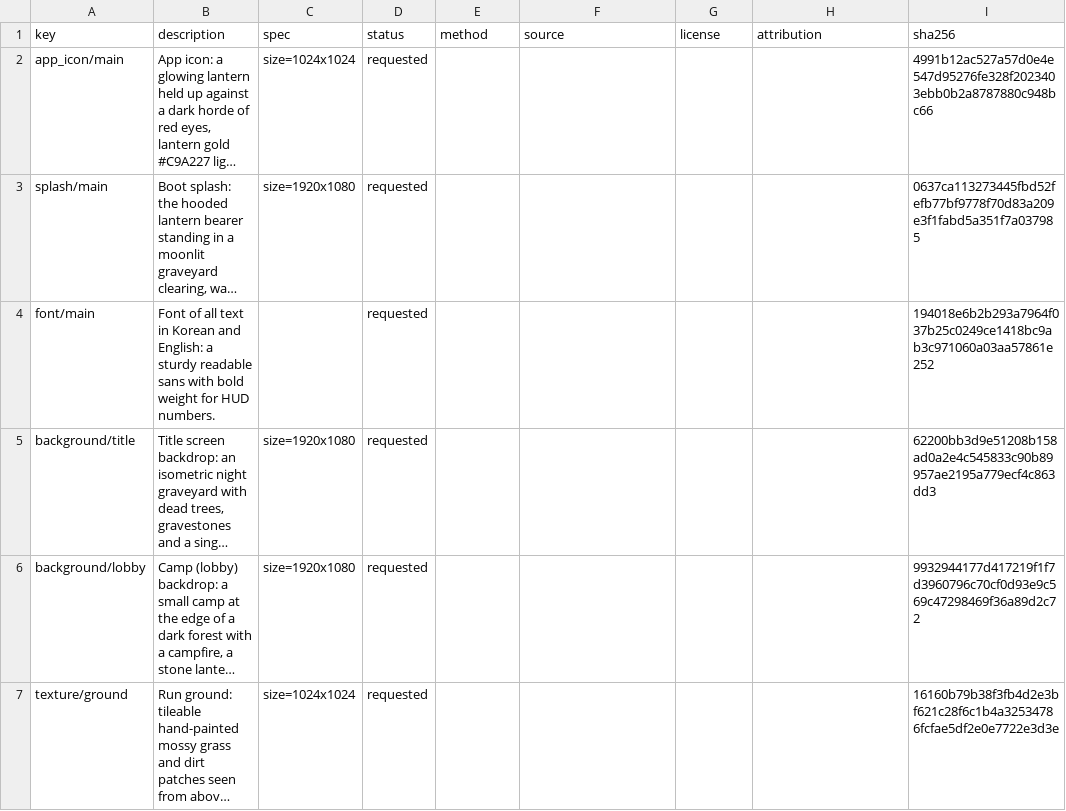
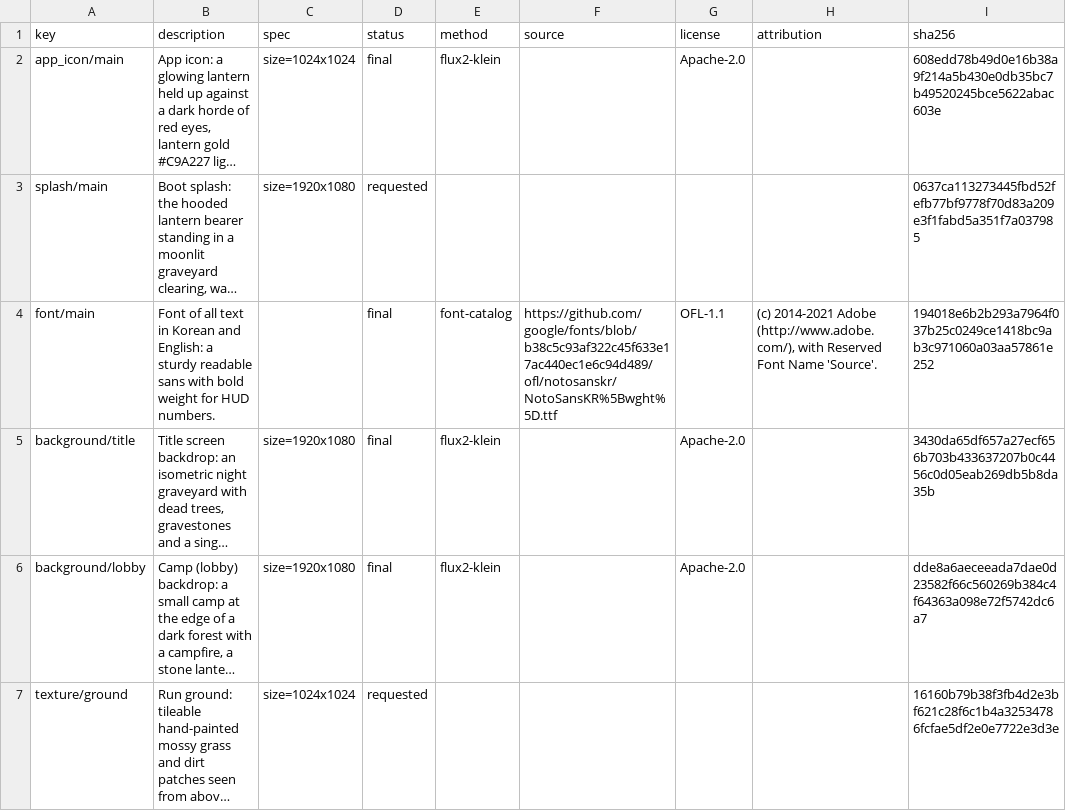
Before and after one commit to wnsrn3436/open-game-works-game-iso-survivors, a CSV file: resource/resources.csv, drawn as a sheet; only a part is shown; long unchanged cells end in …; the diff covers the shown part only; the diff names each change by its address in the sheet, - before the commit and + after, or states it on an @@ line.

Commit message:
resource: final models, particles, font, app icon, title and lobby backdrops

```diff
--- a/resource/resources.csv
+++ b/resource/resources.csv
-D2 (status): requested
+D2 (status): final
-E2 (method): (empty)
+E2 (method): flux2-klein
-G2 (license): (empty)
+G2 (license): Apache-2.0
-I2 (sha256): 4991b12ac527a57d0e4e547d95276fe328f2023403ebb0b2a8787880c948bc66
+I2 (sha256): 608edd78b49d0e16b38a9f214a5b430e0db35bc7b49520245bce5622abac603e
-D4:D6 (status): requested
+D4:D6 (status): final
-E4 (method): (empty)
+E4 (method): font-catalog
-F4 (source): (empty)
+F4 (source): https://github.com/google/fonts/blob/b38c5c93af322c45f633e17ac440ec1e6c94d489/ofl/notosanskr/NotoSansKR%5Bwght%5D.ttf
-G4 (license): (empty)
+G4 (license): OFL-1.1
-H4 (attribution): (empty)
+H4 (attribution): (c) 2014-2021 Adobe (http://www.adobe.com/), with Reserved Font Name 'Source'.
-E5:E6 (method): (empty)
+E5:E6 (method): flux2-klein
-G5:G6 (license): (empty)
+G5:G6 (license): Apache-2.0
-I5 (sha256): 62200bb3d9e51208b158ad0a2e4c545833c90b89957ae2195a779ecf4c863dd3
+I5 (sha256): 3430da65df657a27ecf656b703b433637207b0c4456c0d05eab269db5b8da35b
-I6 (sha256): 9932944177d417219f1f7d3960796c70cf0d93e9c569c47298469f36a89d2c72
+I6 (sha256): dde8a6aeceeada7dae0d23582f66c560269b384c4f64363a098e72f5742dc6a7
```
Also changed, not shown: 92 edited cells elsewhere in this file, 26 other files.
